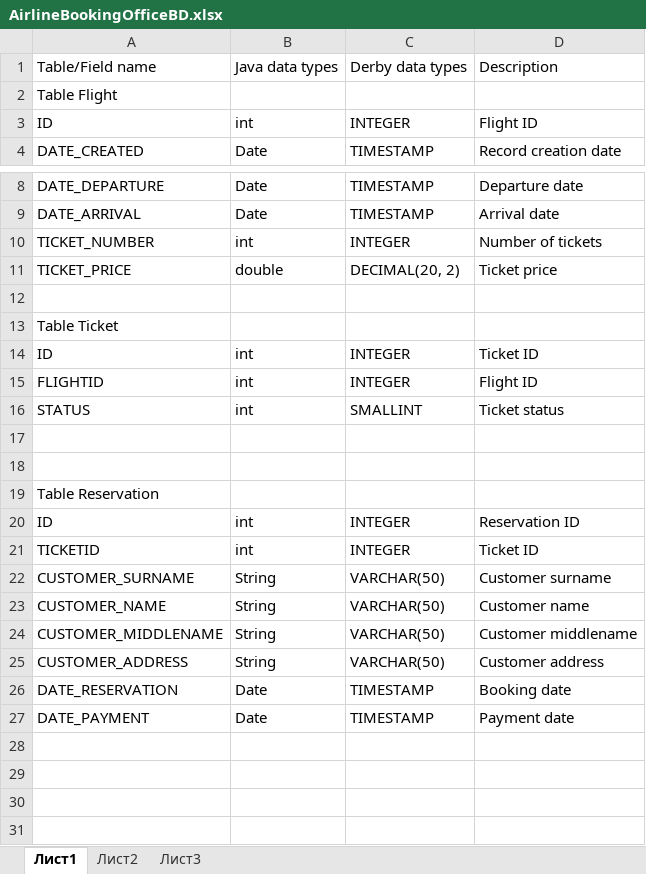
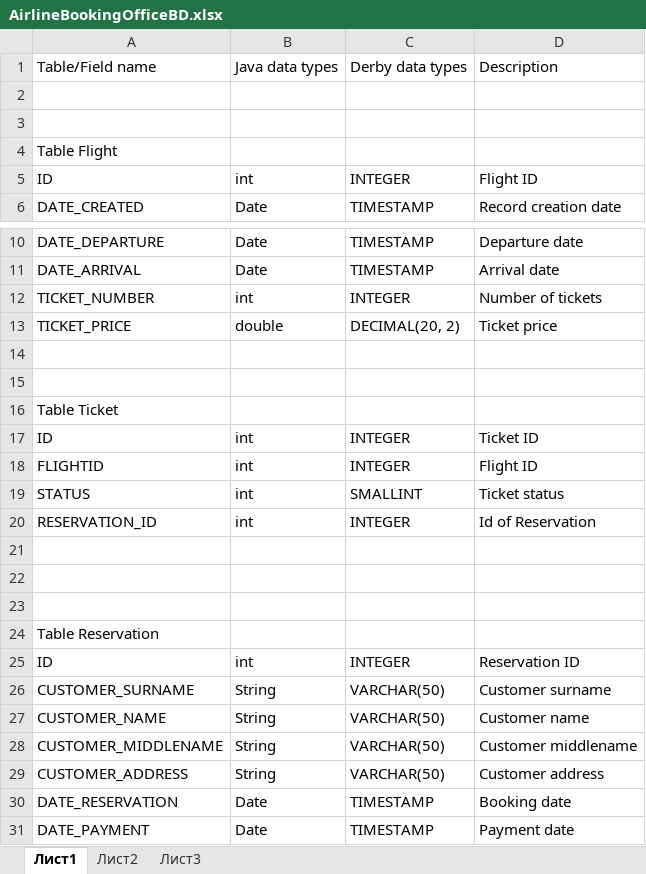
Before and after one commit to qualitat1ve/BookingOffice, an Excel workbook: Docs/AirlineBookingOfficeBD.xlsx, sheet Лист1, drawn as a sheet; only a part is shown, gaps mark what is left out; the shorter side is filled out with more unchanged rows; values as stored, in another font and other column widths than the file's, no borders; removed rows and columns are numbered as before the commit, all else as after; the diff names each change by its address in the sheet, - before the commit and + after, or states it on an @@ line.

```diff
--- a/Docs/AirlineBookingOfficeBD.xlsx (sheet Лист1)
+++ b/Docs/AirlineBookingOfficeBD.xlsx (sheet Лист1)
+row 2: (empty)
+row 3: (empty)
+row 15: (empty)
+row 20: RESERVATION_ID | int | INTEGER | Id of Reservation
+row 21: (empty)
-row 21: TICKETID | int | INTEGER | Ticket ID
```
Also changed, not shown: 10 other files.
